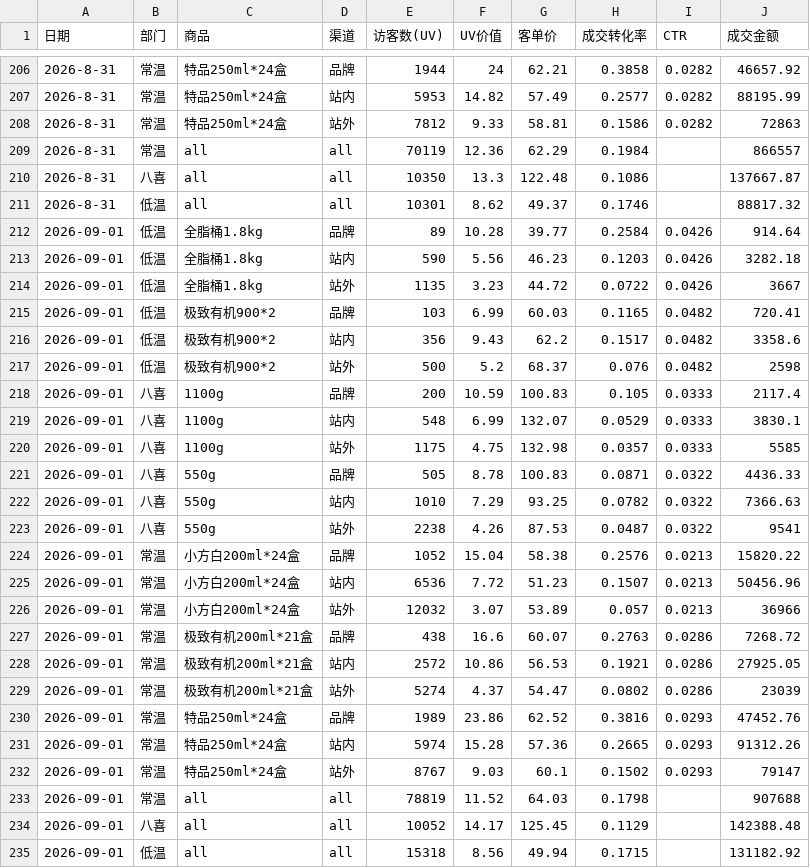
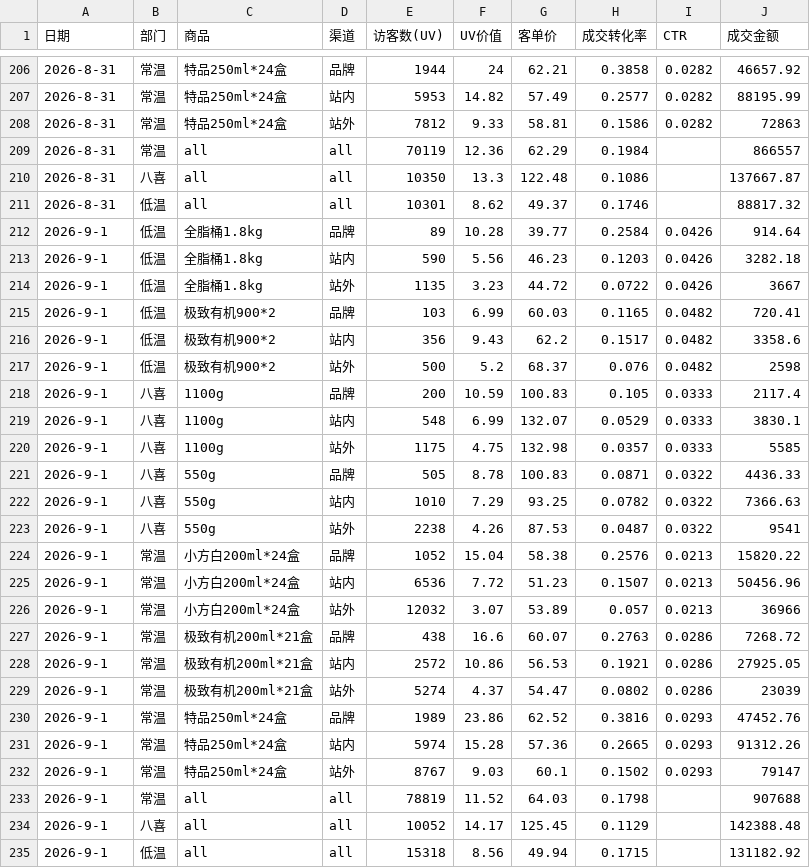
Before and after one commit to KenSong/Dashboard, a CSV file: traffic_source_summary.csv, drawn as a sheet; only a part is shown, gaps mark what is left out.

Commit message:
Add files via upload

```diff
--- a/traffic_source_summary.csv
+++ b/traffic_source_summary.csv
@@ -211,25 +211,25 @@
 2026-8-31,低温,all,all,10301,8.62,49.37,0.1746,,88817.32
-2026-09-01,低温,全脂桶1.8kg,品牌,89,10.28,39.77,0.2584,0.0426,914.64
-2026-09-01,低温,全脂桶1.8kg,站内,590,5.56,46.23,0.1203,0.0426,3282.18
-2026-09-01,低温,全脂桶1.8kg,站外,1135,3.23,44.72,0.0722,0.0426,3667
-2026-09-01,低温,极致有机900*2,品牌,103,6.99,60.03,0.1165,0.0482,720.41
-2026-09-01,低温,极致有机900*2,站内,356,9.43,62.2,0.1517,0.0482,3358.6
-2026-09-01,低温,极致有机900*2,站外,500,5.2,68.37,0.076,0.0482,2598
-2026-09-01,八喜,1100g,品牌,200,10.59,100.83,0.105,0.0333,2117.4
-2026-09-01,八喜,1100g,站内,548,6.99,132.07,0.0529,0.0333,3830.1
-2026-09-01,八喜,1100g,站外,1175,4.75,132.98,0.0357,0.0333,5585
-2026-09-01,八喜,550g,品牌,505,8.78,100.83,0.0871,0.0322,4436.33
-2026-09-01,八喜,550g,站内,1010,7.29,93.25,0.0782,0.0322,7366.63
-2026-09-01,八喜,550g,站外,2238,4.26,87.53,0.0487,0.0322,9541
-2026-09-01,常温,小方白200ml*24盒,品牌,1052,15.04,58.38,0.2576,0.0213,15820.22
-2026-09-01,常温,小方白200ml*24盒,站内,6536,7.72,51.23,0.1507,0.0213,50456.96
-2026-09-01,常温,小方白200ml*24盒,站外,12032,3.07,53.89,0.057,0.0213,36966
-2026-09-01,常温,极致有机200ml*21盒,品牌,438,16.6,60.07,0.2763,0.0286,7268.72
-2026-09-01,常温,极致有机200ml*21盒,站内,2572,10.86,56.53,0.1921,0.0286,27925.05
-2026-09-01,常温,极致有机200ml*21盒,站外,5274,4.37,54.47,0.0802,0.0286,23039
-2026-09-01,常温,特品250ml*24盒,品牌,1989,23.86,62.52,0.3816,0.0293,47452.76
-2026-09-01,常温,特品250ml*24盒,站内,5974,15.28,57.36,0.2665,0.0293,91312.26
-2026-09-01,常温,特品250ml*24盒,站外,8767,9.03,60.1,0.1502,0.0293,79147
-2026-09-01,常温,all,all,78819,11.52,64.03,0.1798,,907688
-2026-09-01,八喜,all,all,10052,14.17,125.45,0.1129,,142388.48
-2026-09-01,低温,all,all,15318,8.56,49.94,0.1715,,131182.92
+2026-9-1,低温,全脂桶1.8kg,品牌,89,10.28,39.77,0.2584,0.0426,914.64
+2026-9-1,低温,全脂桶1.8kg,站内,590,5.56,46.23,0.1203,0.0426,3282.18
+2026-9-1,低温,全脂桶1.8kg,站外,1135,3.23,44.72,0.0722,0.0426,3667
+2026-9-1,低温,极致有机900*2,品牌,103,6.99,60.03,0.1165,0.0482,720.41
+2026-9-1,低温,极致有机900*2,站内,356,9.43,62.2,0.1517,0.0482,3358.6
+2026-9-1,低温,极致有机900*2,站外,500,5.2,68.37,0.076,0.0482,2598
+2026-9-1,八喜,1100g,品牌,200,10.59,100.83,0.105,0.0333,2117.4
+2026-9-1,八喜,1100g,站内,548,6.99,132.07,0.0529,0.0333,3830.1
+2026-9-1,八喜,1100g,站外,1175,4.75,132.98,0.0357,0.0333,5585
+2026-9-1,八喜,550g,品牌,505,8.78,100.83,0.0871,0.0322,4436.33
+2026-9-1,八喜,550g,站内,1010,7.29,93.25,0.0782,0.0322,7366.63
+2026-9-1,八喜,550g,站外,2238,4.26,87.53,0.0487,0.0322,9541
+2026-9-1,常温,小方白200ml*24盒,品牌,1052,15.04,58.38,0.2576,0.0213,15820.22
+2026-9-1,常温,小方白200ml*24盒,站内,6536,7.72,51.23,0.1507,0.0213,50456.96
+2026-9-1,常温,小方白200ml*24盒,站外,12032,3.07,53.89,0.057,0.0213,36966
+2026-9-1,常温,极致有机200ml*21盒,品牌,438,16.6,60.07,0.2763,0.0286,7268.72
+2026-9-1,常温,极致有机200ml*21盒,站内,2572,10.86,56.53,0.1921,0.0286,27925.05
+2026-9-1,常温,极致有机200ml*21盒,站外,5274,4.37,54.47,0.0802,0.0286,23039
+2026-9-1,常温,特品250ml*24盒,品牌,1989,23.86,62.52,0.3816,0.0293,47452.76
+2026-9-1,常温,特品250ml*24盒,站内,5974,15.28,57.36,0.2665,0.0293,91312.26
+2026-9-1,常温,特品250ml*24盒,站外,8767,9.03,60.1,0.1502,0.0293,79147
+2026-9-1,常温,all,all,78819,11.52,64.03,0.1798,,907688
+2026-9-1,八喜,all,all,10052,14.17,125.45,0.1129,,142388.48
+2026-9-1,低温,all,all,15318,8.56,49.94,0.1715,,131182.92
```
